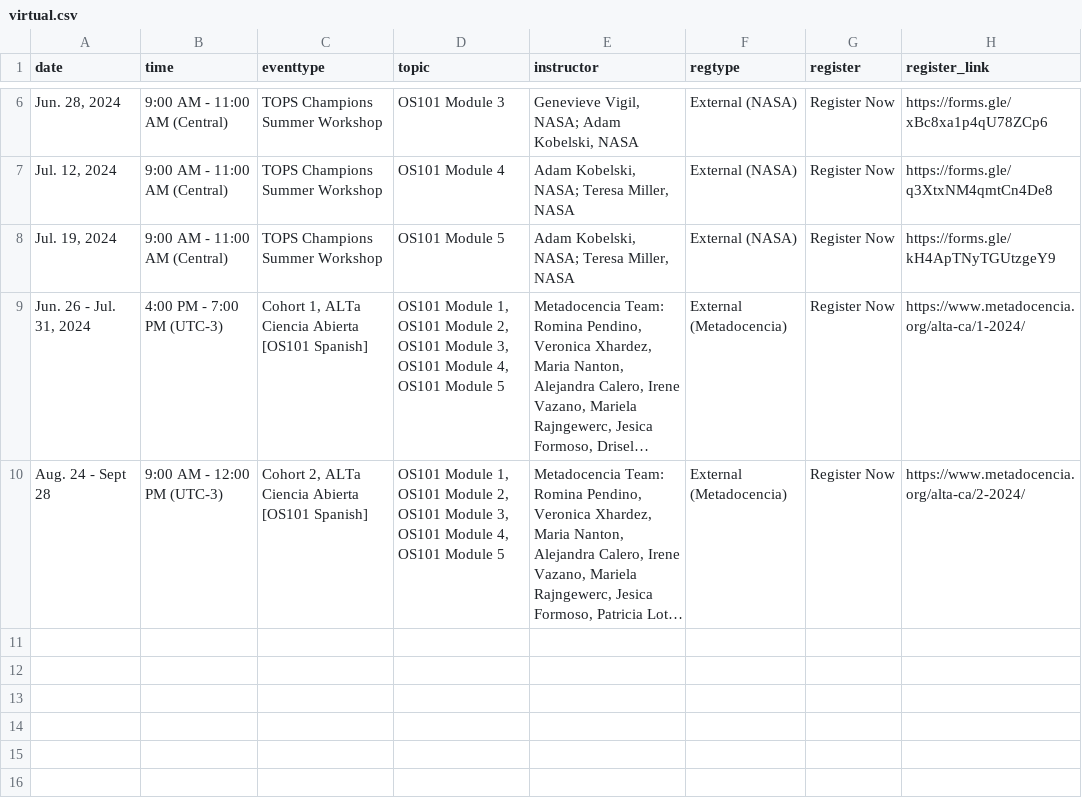
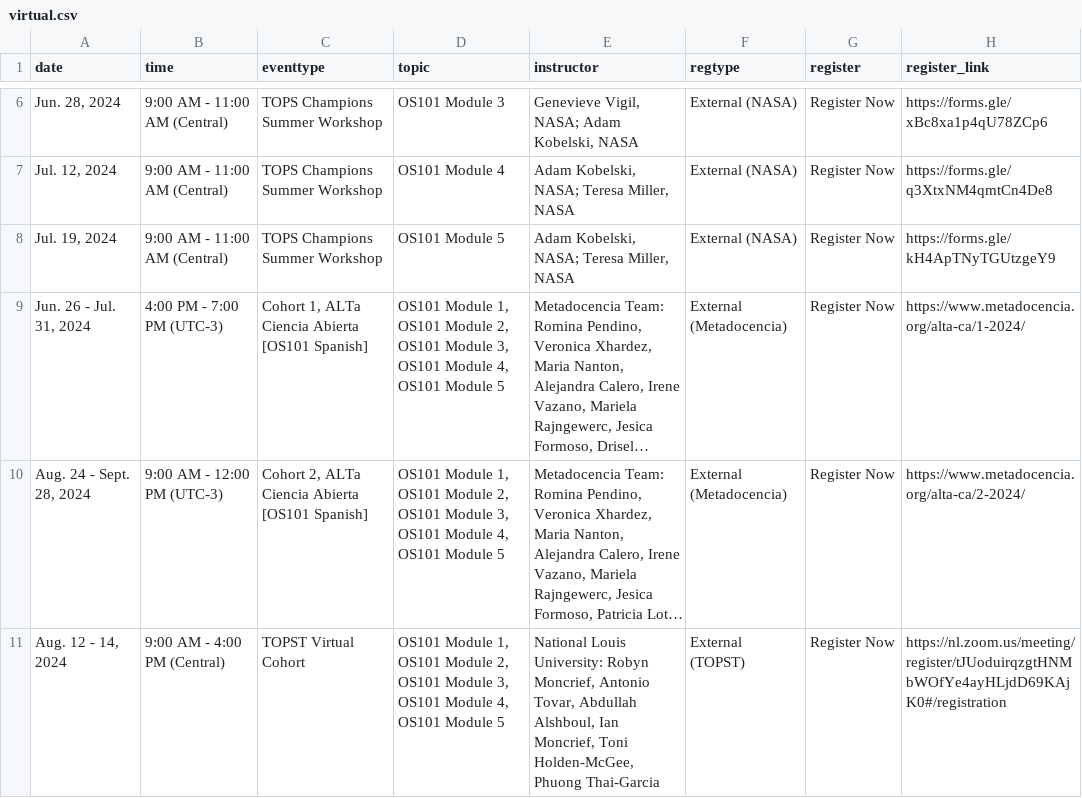
Before and after one commit to bressler1995/TOPS-Website-Front-End, a CSV file: _data/virtual.csv, drawn as a sheet; only a part is shown, gaps mark what is left out; long unchanged cells end in …; the diff names each change by its address in the sheet, - before the commit and + after, or states it on an @@ line.

Commit message:
Add NLU virtual cohort for August

```diff
--- a/_data/virtual.csv
+++ b/_data/virtual.csv
-A10 (date): Aug. 24 - Sept 28
+A10 (date): Aug. 24 - Sept. 28, 2024
+row 11: Aug. 12 - 14, 2024 | 9:00 AM - 4:00 PM (Central) | TOPST Virtual Cohort | OS101 Module 1, OS101 Module 2, OS101 Module 3, OS101 Module 4, OS101 Module 5 | National Louis University: Robyn Moncrief, Antonio Tovar, Abdullah Alshboul, Ian Moncrief, Toni Holden-McGee, Phuong Thai-Garcia | External (TOPST) | Register Now | https://nl.zoom.us/meeting/register/tJUoduirqzgtHNMbWOfYe4ayHLjdD69KAjK0#/registration
```
